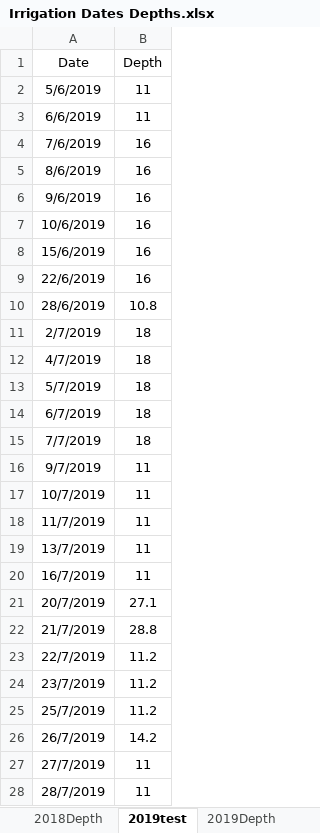
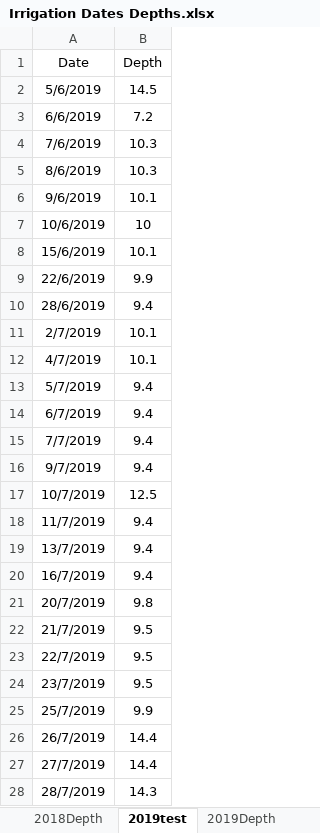
Before and after one commit to wanyuhuangyqt/Aquacrop-Guayule, an Excel workbook: Irrigation Dates Depths.xlsx, sheet 2019test, drawn as a sheet; only a part is shown; values as stored, in another font and other column widths than the file's, no borders; the diff covers the shown part only; the diff names each change by its address in the sheet, - before the commit and + after, or states it on an @@ line.

Commit message:
Add files via upload

```diff
--- a/Irrigation Dates Depths.xlsx (sheet 2019test)
+++ b/Irrigation Dates Depths.xlsx (sheet 2019test)
-B2 (Depth): 11
+B2 (Depth): 14.5
-B3 (Depth): 11
+B3 (Depth): 7.2
-B4:B5 (Depth): 16
+B4:B5 (Depth): 10.3
-B6 (Depth): 16
+B6 (Depth): 10.1
-B7 (Depth): 16
+B7 (Depth): 10
-B8 (Depth): 16
+B8 (Depth): 10.1
-B9 (Depth): 16
+B9 (Depth): 9.9
-B10 (Depth): 10.8
+B10 (Depth): 9.4
-B11:B12 (Depth): 18
+B11:B12 (Depth): 10.1
-B13:B15 (Depth): 18
+B13:B15 (Depth): 9.4
-B16 (Depth): 11
+B16 (Depth): 9.4
-B17 (Depth): 11
+B17 (Depth): 12.5
-B18:B20 (Depth): 11
+B18:B20 (Depth): 9.4
-B21 (Depth): 27.1
+B21 (Depth): 9.8
-B22 (Depth): 28.8
+B22 (Depth): 9.5
-B23:B24 (Depth): 11.2
+B23:B24 (Depth): 9.5
-B25 (Depth): 11.2
+B25 (Depth): 9.9
-B26 (Depth): 14.2
+B26 (Depth): 14.4
-B27 (Depth): 11
+B27 (Depth): 14.4
-B28 (Depth): 11
+B28 (Depth): 14.3
```
Also changed, not shown: 43 edited cells elsewhere in this sheet.
